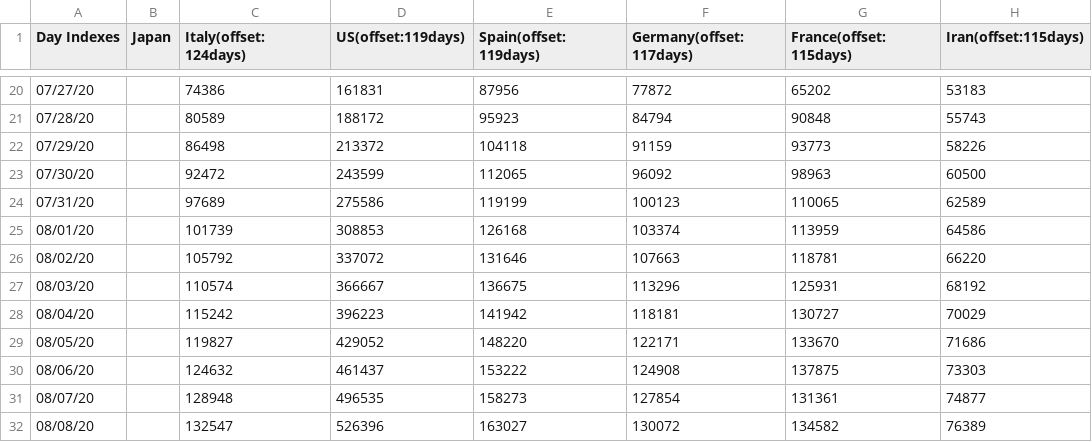
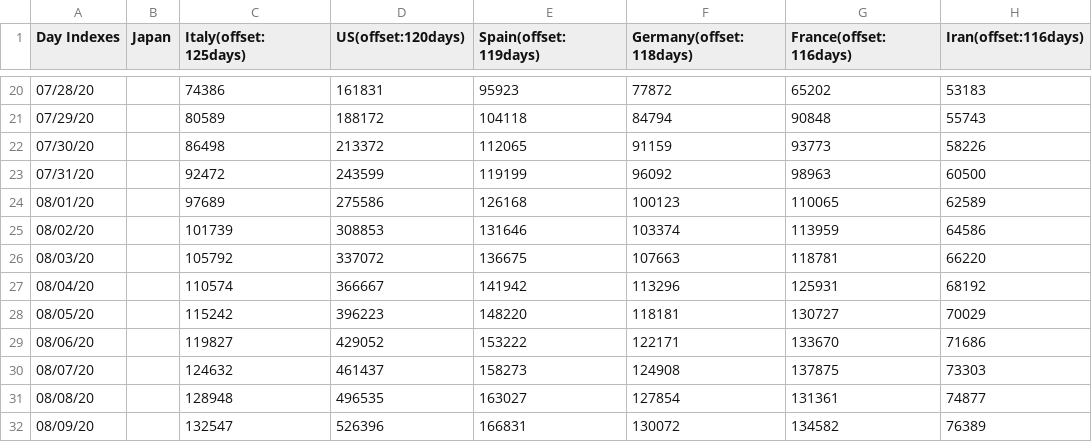
Before and after one commit to kmdsbng/COVID-19, a CSV file: converted_data/japan_cases.csv, drawn as a sheet; only a part is shown, gaps mark what is left out; the diff covers the shown part only.

```diff
--- a/converted_data/japan_cases.csv
+++ b/converted_data/japan_cases.csv
@@ -1 +1 @@
-Day Indexes,Japan,Italy(offset:124days),US(offset:119days),Spain(offset:119days),Germany(offset:117days),France(offset:115days),Iran(offset:115days)
+Day Indexes,Japan,Italy(offset:125days),US(offset:120days),Spain(offset:119days),Germany(offset:118days),France(offset:116days),Iran(offset:116days)
@@ -20,13 +20,13 @@ Day Indexes,Japan,Italy(offset:124days),US(offset:119days),Spain(offset:119days)
-07/27/20,,74386,161831,87956,77872,65202,53183
-07/28/20,,80589,188172,95923,84794,90848,55743
-07/29/20,,86498,213372,104118,91159,93773,58226
-07/30/20,,92472,243599,112065,96092,98963,60500
-07/31/20,,97689,275586,119199,100123,110065,62589
-08/01/20,,101739,308853,126168,103374,113959,64586
-08/02/20,,105792,337072,131646,107663,118781,66220
-08/03/20,,110574,366667,136675,113296,125931,68192
-08/04/20,,115242,396223,141942,118181,130727,70029
-08/05/20,,119827,429052,148220,122171,133670,71686
-08/06/20,,124632,461437,153222,124908,137875,73303
-08/07/20,,128948,496535,158273,127854,131361,74877
-08/08/20,,132547,526396,163027,130072,134582,76389
+07/28/20,,74386,161831,95923,77872,65202,53183
+07/29/20,,80589,188172,104118,84794,90848,55743
+07/30/20,,86498,213372,112065,91159,93773,58226
+07/31/20,,92472,243599,119199,96092,98963,60500
+08/01/20,,97689,275586,126168,100123,110065,62589
+08/02/20,,101739,308853,131646,103374,113959,64586
+08/03/20,,105792,337072,136675,107663,118781,66220
+08/04/20,,110574,366667,141942,113296,125931,68192
+08/05/20,,115242,396223,148220,118181,130727,70029
+08/06/20,,119827,429052,153222,122171,133670,71686
+08/07/20,,124632,461437,158273,124908,137875,73303
+08/08/20,,128948,496535,163027,127854,131361,74877
+08/09/20,,132547,526396,166831,130072,134582,76389
```
Also changed, not shown: 1 added row, 1 removed row and 60 edited cells elsewhere in this file.
